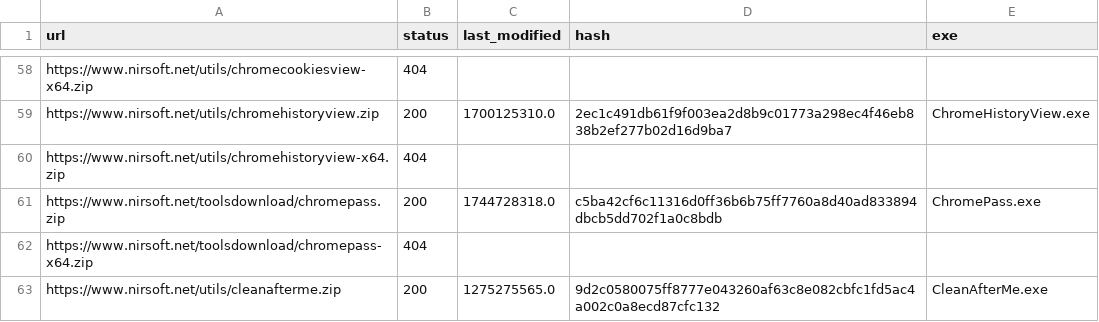
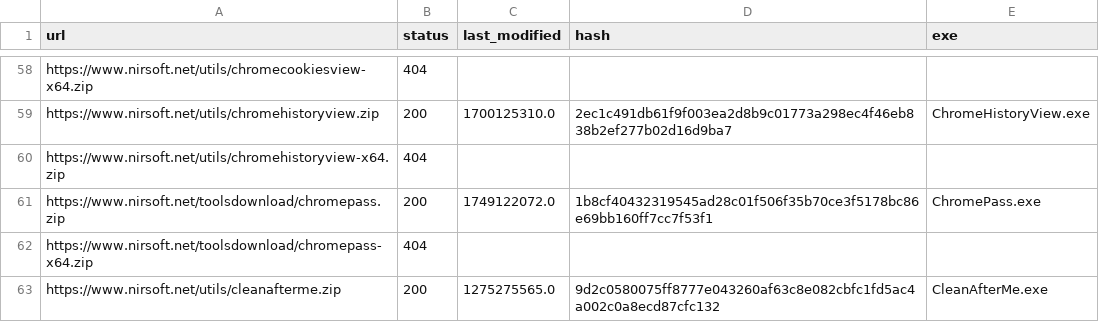
Before and after one commit to ScoopInstaller/Nirsoft, a CSV file: cache/urls.csv, drawn as a sheet; only a part is shown, gaps mark what is left out.

```diff
--- a/cache/urls.csv
+++ b/cache/urls.csv
@@ -60,3 +60,3 @@ https://www.nirsoft.net/utils/chromehistoryview.zip,200,1700125310.0,2ec1c491db6
 https://www.nirsoft.net/utils/chromehistoryview-x64.zip,404,,,
-https://www.nirsoft.net/toolsdownload/chromepass.zip,200,1744728318.0,c5ba42cf6c11316d0ff36b6b75ff7760a8d40ad833894dbcb5dd702f1a0c8bdb,ChromePass.exe
+https://www.nirsoft.net/toolsdownload/chromepass.zip,200,1749122072.0,1b8cf40432319545ad28c01f506f35b70ce3f5178bc86e69bb160ff7cc7f53f1,ChromePass.exe
 https://www.nirsoft.net/toolsdownload/chromepass-x64.zip,404,,,
```
